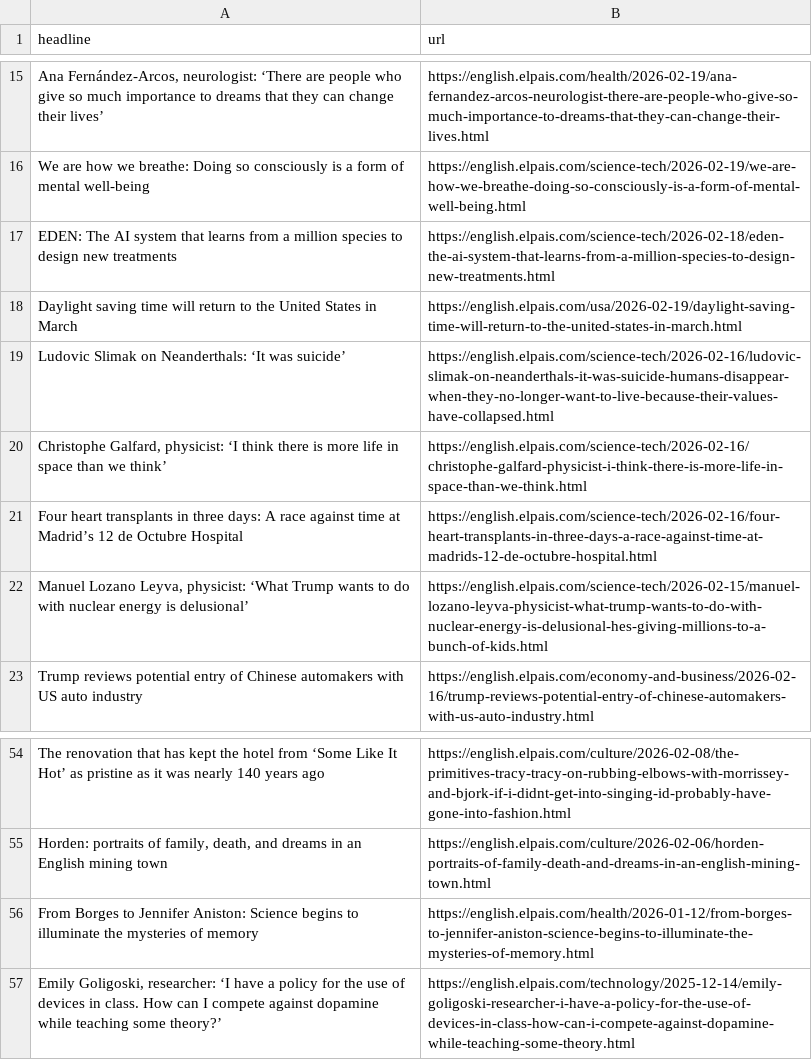
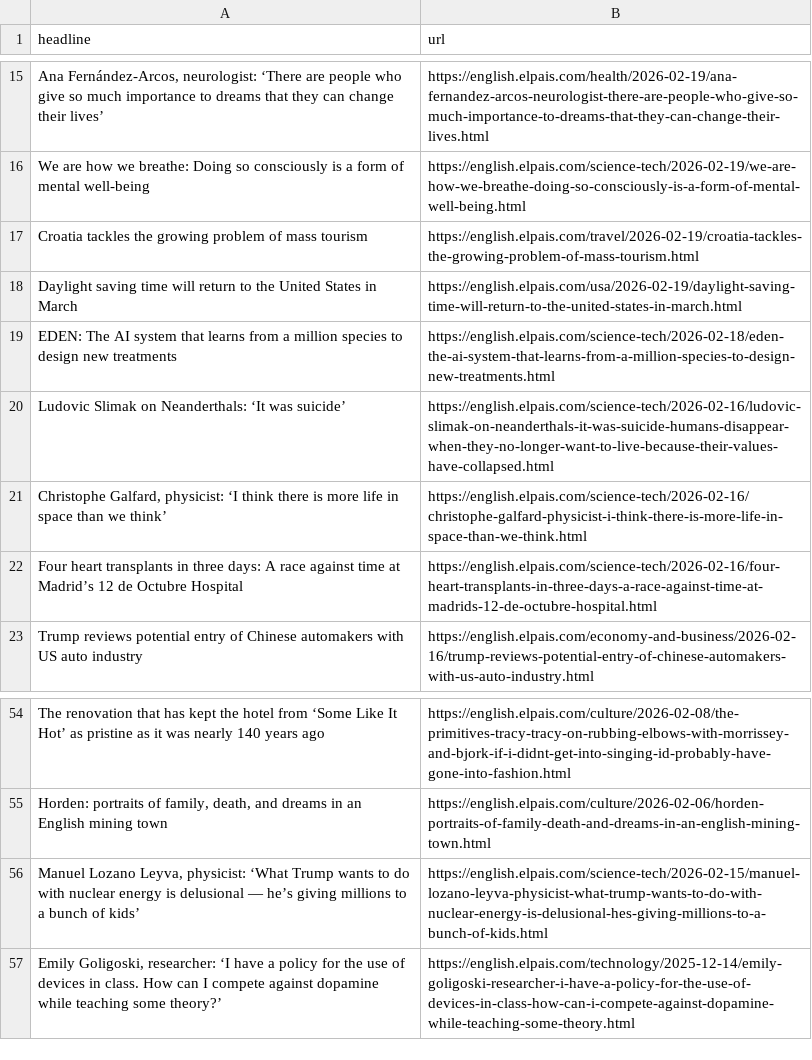
Before and after one commit to dimitriselaf/el-pais-autoscraper, a CSV file: headlines.csv, drawn as a sheet; only a part is shown, gaps mark what is left out; removed rows and columns are numbered as before the commit, all else as after; the diff names each change by its address in the sheet, - before the commit and + after, or states it on an @@ line.

```diff
--- a/headlines.csv
+++ b/headlines.csv
+row 17: Croatia tackles the growing problem of mass tourism | https://english.elpais.com/travel/2026-02-19/croatia-tackles-the-growing-problem-of-mass-tourism.html
-row 22: Manuel Lozano Leyva, physicist: ‘What Trump wants to do with nuclear energy is delusional’ | https://english.elpais.com/science-tech/2026-02-15/manuel-lozano-leyva-physicist-what-trump-wants-to-do-with-nuclear-energy-is-delusional-hes-giving-millions-to-a-bunch-of-kids.html
-row 56: From Borges to Jennifer Aniston: Science begins to illuminate the mysteries of memory | https://english.elpais.com/health/2026-01-12/from-borges-to-jennifer-aniston-science-begins-to-illuminate-the-mysteries-of-memory.html
+row 56: Manuel Lozano Leyva, physicist: ‘What Trump wants to do with nuclear energy is delusional — he’s giving millions to a bunch of kids’ | https://english.elpais.com/science-tech/2026-02-15/manuel-lozano-leyva-physicist-what-trump-wants-to-do-with-nuclear-energy-is-delusional-hes-giving-millions-to-a-bunch-of-kids.html
```
